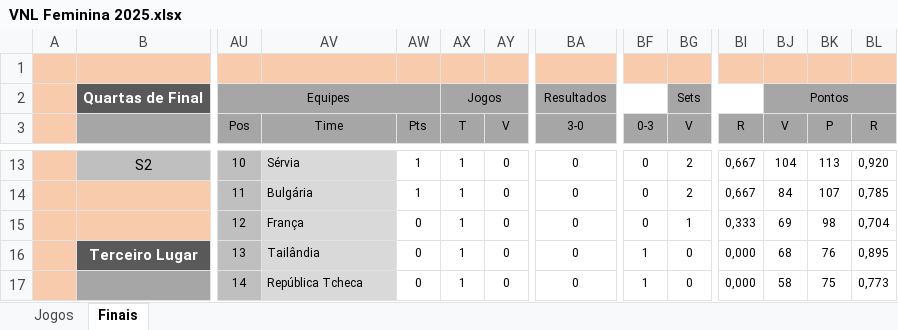
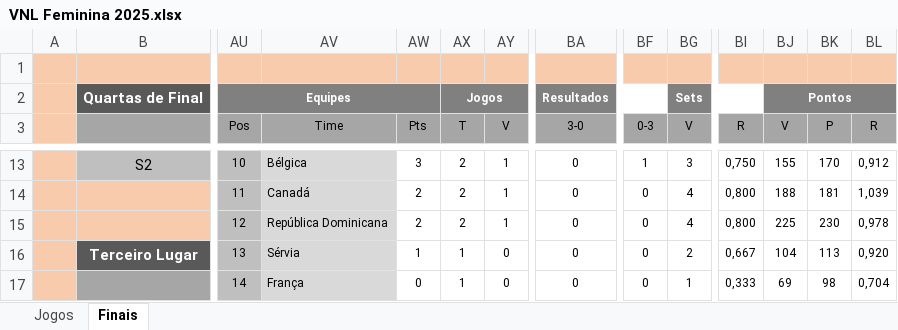
Before and after one commit to maurilyn/volei-planilha-VNL-feminino-2025, an Excel workbook: VNL Feminina 2025.xlsx, sheet Finais, drawn as a sheet; only a part is shown, gaps mark what is left out; values as stored, in another font and other column widths than the file's, no borders; conditional formats not drawn; removed rows and columns are numbered as before the commit, all else as after; rows hold the shown columns only; the diff covers the shown part only; the diff names each change by its address in the sheet, - before the commit and + after, or states it on an @@ line.

```diff
--- a/VNL Feminina 2025.xlsx (sheet Finais)
+++ b/VNL Feminina 2025.xlsx (sheet Finais)
-AU2:BL2 fill: #A6A6A6
+AU2:BL2 fill: #808080
@@ AU2 bold: off → on, text colour: black → #FFFFFF @@
@@ AX2 bold: off → on, text colour: black → #FFFFFF @@
@@ BA2 bold: off → on, text colour: black → #FFFFFF @@
@@ BG2 bold: off → on, text colour: black → #FFFFFF @@
@@ BJ2 bold: off → on, text colour: black → #FFFFFF @@
-AV13 (Time): Sérvia
+AV13 (Time): Bélgica
-AW13 (Pts): 1
+AW13 (Pts): 3
-AX13 (T): 1
+AX13 (T): 2
-AY13 (V): 0
+AY13 (V): 1
-BF13 (0-3): 0
+BF13 (0-3): 1
-BG13 (V): 2
+BG13 (V): 3
-BI13 (R): 0,667
+BI13 (R): 0,750
-BJ13 (V): 104
+BJ13 (V): 155
-BK13 (P): 113
+BK13 (P): 170
-BL13 (R): 0,920
+BL13 (R): 0,912
+row 14:  |  | 11 | Canadá | 2 | 2 | 1 | 0 | 0 | 4 | 0,800 | 188 | 181 | 1,039
+row 15:  |  | 12 | República Dominicana | 2 | 2 | 1 | 0 | 0 | 4 | 0,800 | 225 | 230 | 0,978
-B16: (empty)
+B16: Terceiro Lugar
-B16 fill: #F8CBAD
+B16 fill: #595959
+B16:Y16 merged
-AU16 (Pos): 11
+AU16 (Pos): 13
-AV16 (Time): Bulgária
+AV16 (Time): Sérvia
-BJ16 (V): 84
+BJ16 (V): 104
-BK16 (P): 107
+BK16 (P): 113
-BL16 (R): 0,785
+BL16 (R): 0,920
-row 15:  |  | 12 | França | 0 | 1 | 0 | 0 | 0 | 1 | 0,333 | 69 | 98 | 0,704
-row 16:  | Terceiro Lugar | 13 | Tailândia | 0 | 1 | 0 | 0 | 1 | 0 | 0,000 | 68 | 76 | 0,895
-AV17 (Time): República Tcheca
+AV17 (Time): França
-BF17 (0-3): 1
+BF17 (0-3): 0
-BG17 (V): 0
+BG17 (V): 1
-BI17 (R): 0,000
+BI17 (R): 0,333
-BJ17 (V): 58
+BJ17 (V): 69
-BK17 (P): 75
+BK17 (P): 98
-BL17 (R): 0,773
+BL17 (R): 0,704
```
Also changed, not shown: 2 added rows, 2 removed rows, 88 edited cells and cell formats elsewhere in this sheet, sheet Jogos, formulas that keep their value, hidden cells.
